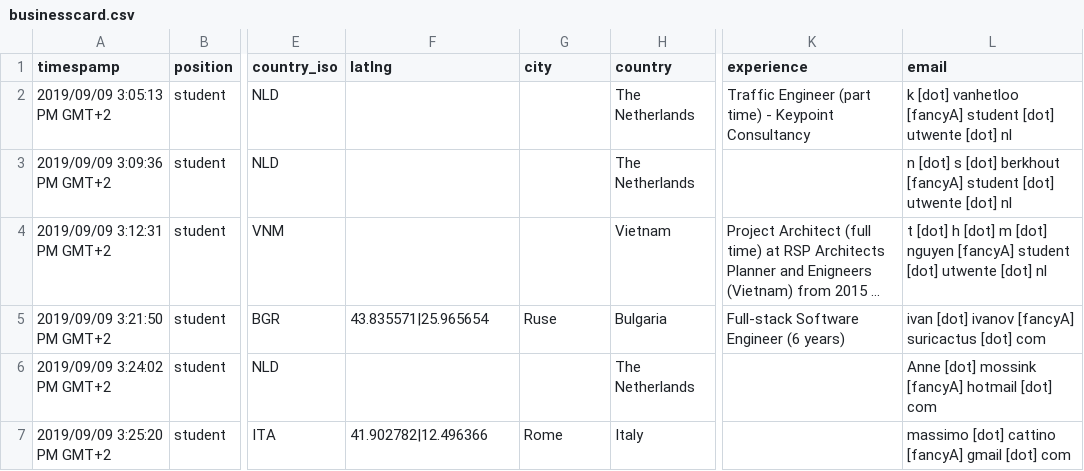
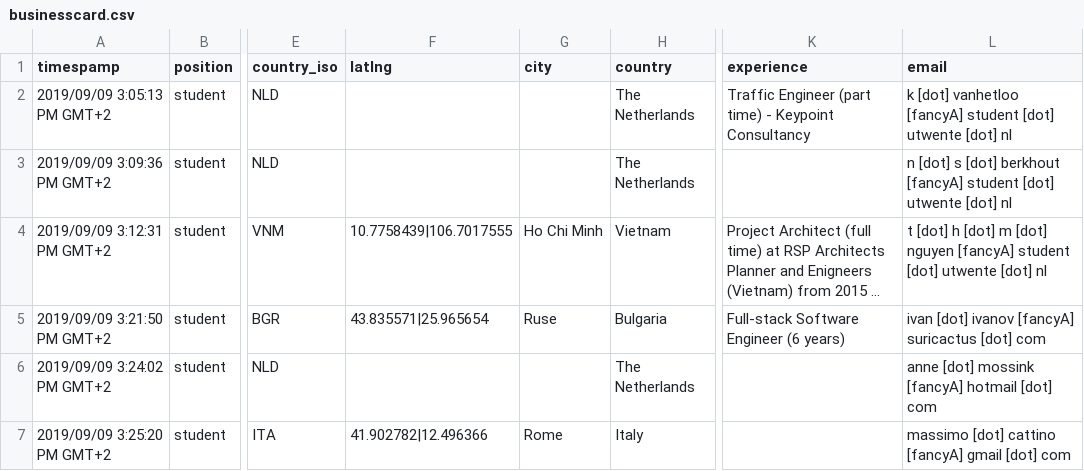
Before and after one commit to itc-se-2018/map, a CSV file: businesscard.csv, drawn as a sheet; only a part is shown, gaps mark what is left out; long unchanged cells end in …; the diff covers the shown part only; the diff names each change by its address in the sheet, - before the commit and + after, or states it on an @@ line.

```diff
--- a/businesscard.csv
+++ b/businesscard.csv
-F4 (latlng): (empty)
+F4 (latlng): 10.7758439|106.7017555
-G4 (city): (empty)
+G4 (city): Ho Chi Minh
-L6 (email): Anne [dot] mossink [fancyA] hotmail [dot] com
+L6 (email): anne [dot] mossink [fancyA] hotmail [dot] com
```
Also changed, not shown: 1 added row, 1 removed row and 3 edited cells elsewhere in this file, 3 other files.
